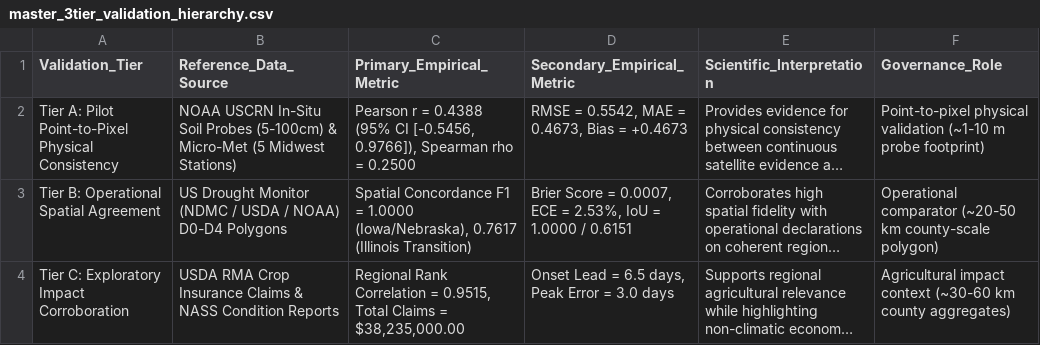
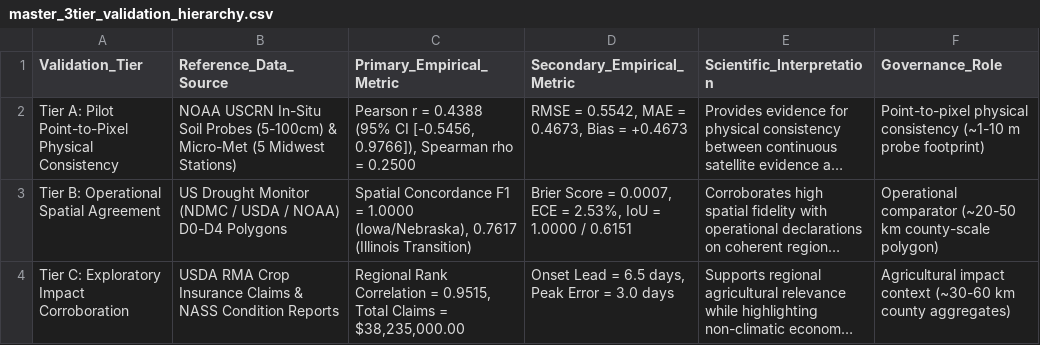
Before and after one commit to shubham-exe-web/earth-one, a CSV file: audit/master_3tier_validation_hierarchy.csv, drawn as a sheet; long unchanged cells end in …; the diff names each change by its address in the sheet, - before the commit and + after, or states it on an @@ line.

```diff
--- a/audit/master_3tier_validation_hierarchy.csv
+++ b/audit/master_3tier_validation_hierarchy.csv
-F2 (Governance_Role): Point-to-pixel physical validation (~1-10 m…
+F2 (Governance_Role): Point-to-pixel physical consistency (~1-10 m…
```
Also changed, not shown: audit/empirical_lead_time_trajectory_iowa_2020.csv, 4 other files.
